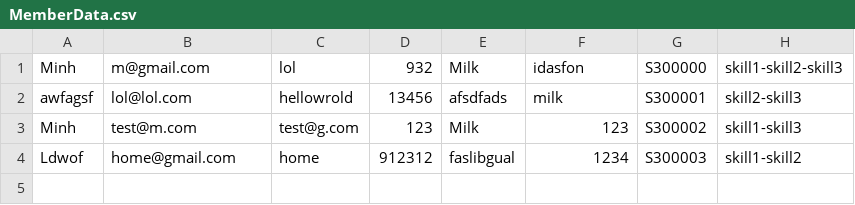
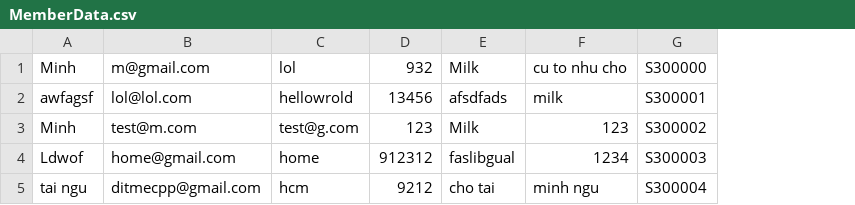
Before and after one commit to Cecil-B-Liv/SED-Project, a CSV file: Database/MemberData.csv, drawn as a sheet; removed rows and columns are numbered as before the commit, all else as after; the diff names each change by its address in the sheet, - before the commit and + after, or states it on an @@ line.

```diff
--- a/Database/MemberData.csv
+++ b/Database/MemberData.csv
-column H, rows 1-4: skill1-skill2-skill3 | skill2-skill3 | skill1-skill3 | skill1-skill2
-F1: idasfon
+F1: cu to nhu cho
+row 5: tai ngu | ditmecpp@gmail.com | hcm | 9212 | cho tai | minh ngu | S300004
```
Also changed, not shown: 3 other files.
